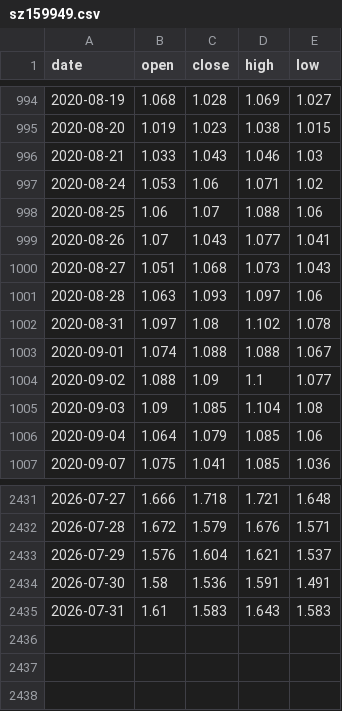
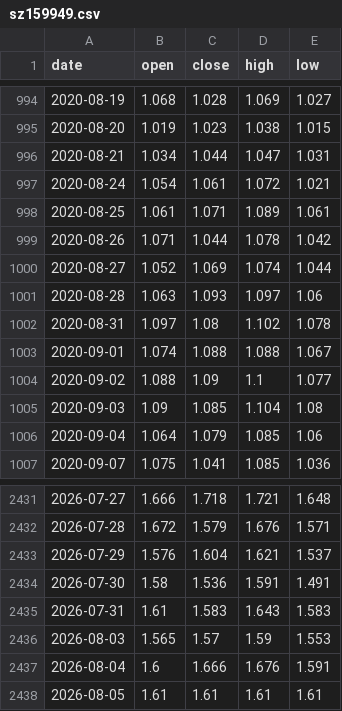
Before and after one commit to lovweiyi/ipo-auto-report, a CSV file: etf-bullbear/data/etf_history/sz159949.csv, drawn as a sheet; only a part is shown, gaps mark what is left out.

```diff
--- a/etf-bullbear/data/etf_history/sz159949.csv
+++ b/etf-bullbear/data/etf_history/sz159949.csv
@@ -995,7 +995,7 @@ date,open,close,high,low
 2020-08-20,1.019,1.023,1.038,1.015
-2020-08-21,1.033,1.043,1.046,1.03
-2020-08-24,1.053,1.06,1.071,1.02
-2020-08-25,1.06,1.07,1.088,1.06
-2020-08-26,1.07,1.043,1.077,1.041
-2020-08-27,1.051,1.068,1.073,1.043
+2020-08-21,1.034,1.044,1.047,1.031
+2020-08-24,1.054,1.061,1.072,1.021
+2020-08-25,1.061,1.071,1.089,1.061
+2020-08-26,1.071,1.044,1.078,1.042
+2020-08-27,1.052,1.069,1.074,1.044
 2020-08-28,1.063,1.093,1.097,1.06
@@ -2435 +2435,4 @@ date,open,close,high,low
 2026-07-31,1.61,1.583,1.643,1.583
+2026-08-03,1.565,1.57,1.59,1.553
+2026-08-04,1.6,1.666,1.676,1.591
+2026-08-05,1.61,1.61,1.61,1.61
```
Also changed, not shown: etf-bullbear/2026-08-05/gem50_bullbear_v10_1_regime_log.csv, etf-bullbear/2026-08-05/gem50_bullbear_v10_2_regime_log.csv, 16 other files.
